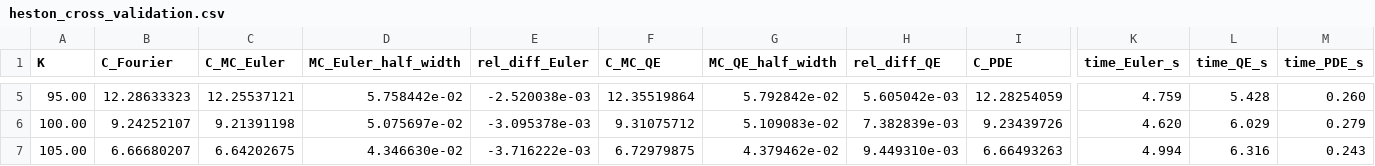
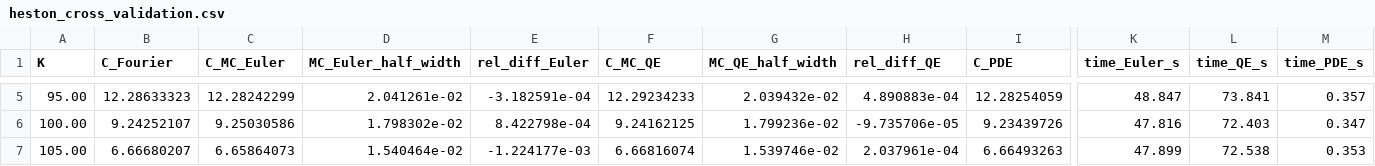
Before and after one commit to indexxxxbraker/quant-finance-portfolio, a CSV file: python/results/phase4/heston_cross_validation.csv, drawn as a sheet; only a part is shown, gaps mark what is left out; the diff covers the shown part only; the diff names each change by its address in the sheet, - before the commit and + after, or states it on an @@ line.

```diff
--- a/python/results/phase4/heston_cross_validation.csv
+++ b/python/results/phase4/heston_cross_validation.csv
-C5 (C_MC_Euler): 12.25537121
+C5 (C_MC_Euler): 12.28242299
-D5 (MC_Euler_half_width): 5.758442e-02
+D5 (MC_Euler_half_width): 2.041261e-02
-E5 (rel_diff_Euler): -2.520038e-03
+E5 (rel_diff_Euler): -3.182591e-04
-F5 (C_MC_QE): 12.35519864
+F5 (C_MC_QE): 12.29234233
-G5 (MC_QE_half_width): 5.792842e-02
+G5 (MC_QE_half_width): 2.039432e-02
-H5 (rel_diff_QE): 5.605042e-03
+H5 (rel_diff_QE): 4.890883e-04
-K5 (time_Euler_s): 4.759
+K5 (time_Euler_s): 48.847
-L5 (time_QE_s): 5.428
+L5 (time_QE_s): 73.841
-M5 (time_PDE_s): 0.260
+M5 (time_PDE_s): 0.357
-C6 (C_MC_Euler): 9.21391198
+C6 (C_MC_Euler): 9.25030586
-D6 (MC_Euler_half_width): 5.075697e-02
+D6 (MC_Euler_half_width): 1.798302e-02
-E6 (rel_diff_Euler): -3.095378e-03
+E6 (rel_diff_Euler): 8.422798e-04
-F6 (C_MC_QE): 9.31075712
+F6 (C_MC_QE): 9.24162125
-G6 (MC_QE_half_width): 5.109083e-02
+G6 (MC_QE_half_width): 1.799236e-02
-H6 (rel_diff_QE): 7.382839e-03
+H6 (rel_diff_QE): -9.735706e-05
-K6 (time_Euler_s): 4.620
+K6 (time_Euler_s): 47.816
-L6 (time_QE_s): 6.029
+L6 (time_QE_s): 72.403
-M6 (time_PDE_s): 0.279
+M6 (time_PDE_s): 0.347
-C7 (C_MC_Euler): 6.64202675
+C7 (C_MC_Euler): 6.65864073
-D7 (MC_Euler_half_width): 4.346630e-02
+D7 (MC_Euler_half_width): 1.540464e-02
-E7 (rel_diff_Euler): -3.716222e-03
+E7 (rel_diff_Euler): -1.224177e-03
-F7 (C_MC_QE): 6.72979875
+F7 (C_MC_QE): 6.66816074
-G7 (MC_QE_half_width): 4.379462e-02
+G7 (MC_QE_half_width): 1.539746e-02
-H7 (rel_diff_QE): 9.449310e-03
+H7 (rel_diff_QE): 2.037961e-04
-K7 (time_Euler_s): 4.994
+K7 (time_Euler_s): 47.899
-L7 (time_QE_s): 6.316
+L7 (time_QE_s): 72.538
-M7 (time_PDE_s): 0.243
+M7 (time_PDE_s): 0.353
```
Also changed, not shown: 54 edited cells elsewhere in this file, 3 other files.
